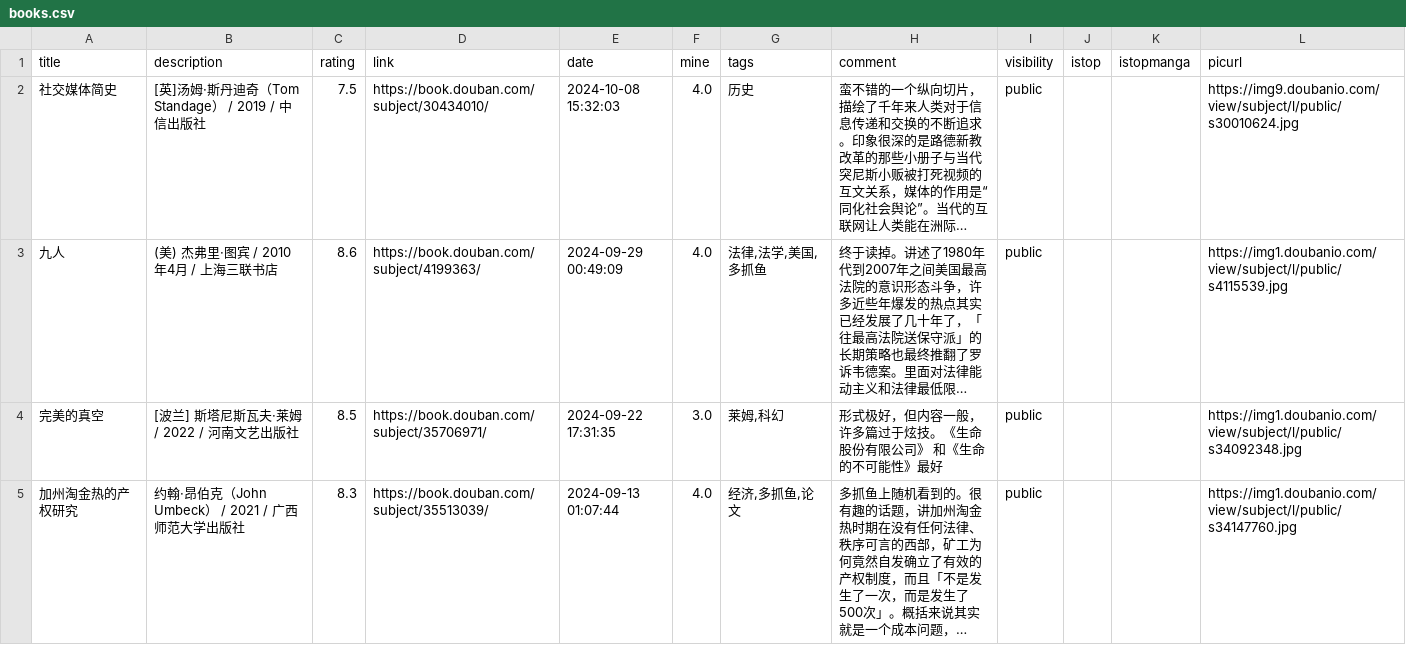
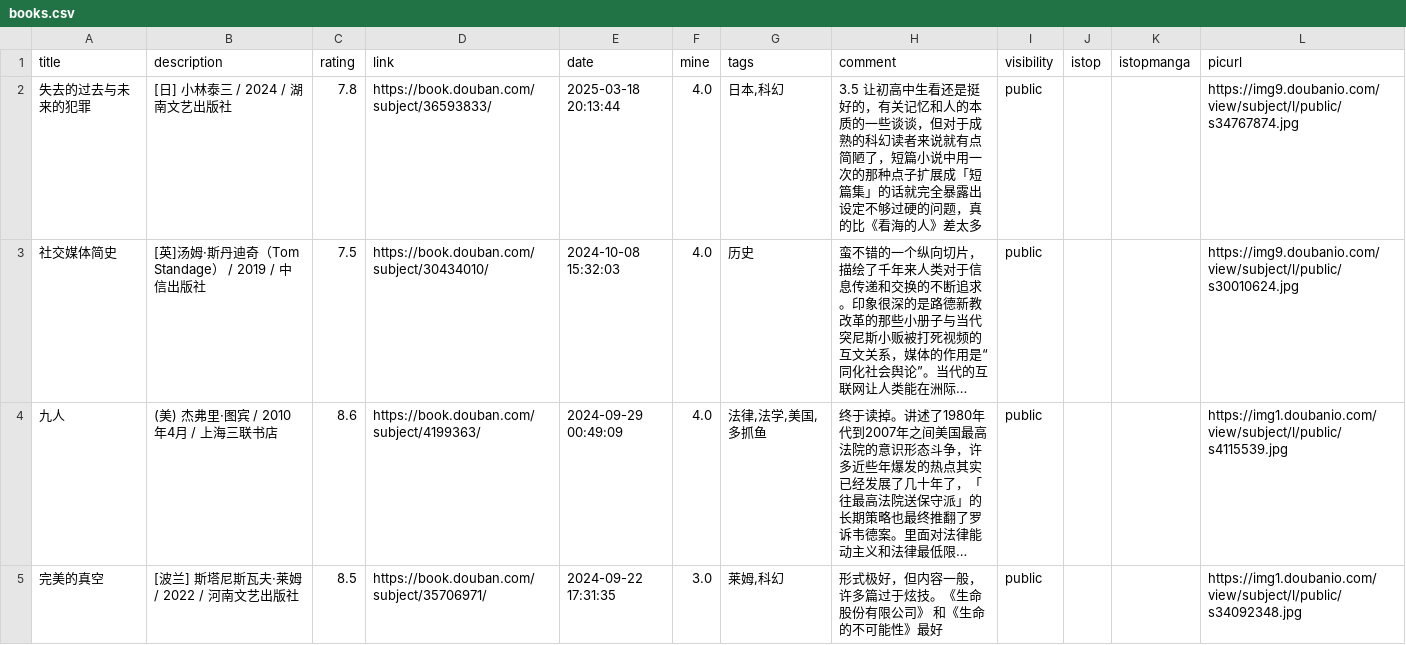
Before and after one commit to zshowing/zshowing.github.io, a CSV file: _data/books.csv, drawn as a sheet; only a part is shown; the shorter side is filled out with more unchanged rows; long unchanged cells end in …; the diff names each change by its address in the sheet, - before the commit and + after, or states it on an @@ line.

```diff
--- a/_data/books.csv
+++ b/_data/books.csv
+row 2: 失去的过去与未来的犯罪 | [日] 小林泰三 / 2024 / 湖南文艺出版社 | 7.8 | https://book.douban.com/subject/36593833/ | 2025-03-18 20:13:44 | 4.0 | 日本,科幻 | 3.5 让初高中生看还是挺好的，有关记忆和人的本质的一些谈谈，但对于成熟的科幻读者来说就有点简陋了，短篇小说中用一次的那种点子扩展成「短篇集」的话就完全暴露出设定不够过硬的问题，真的比《看海的人》差太多 | public |  |  | https://img9.doubanio.com/view/subject/l/public/s34767874.jpg
```
Also changed, not shown: 2 other files.
